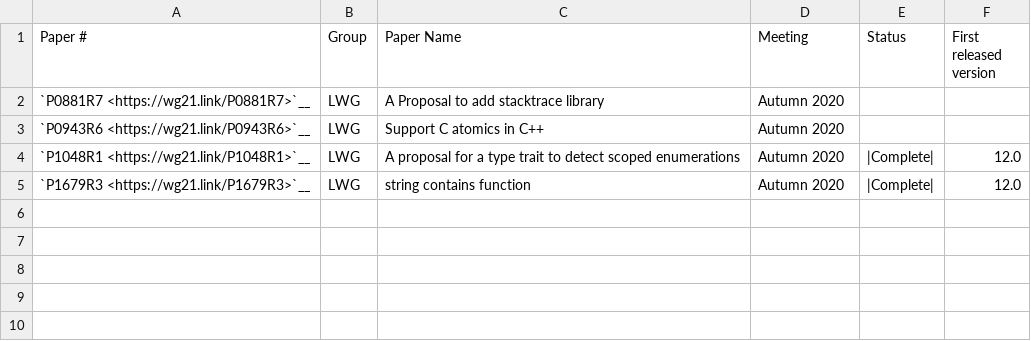
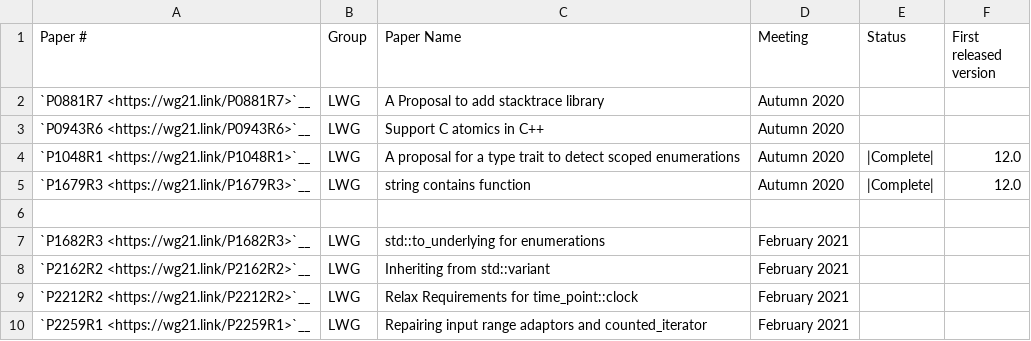
Before and after one commit to open-vela/nuttx_libs_libxx_libcxx, a CSV file: docs/Cxx2bStatusPaperStatus.csv, drawn as a sheet; the diff names each change by its address in the sheet, - before the commit and + after, or states it on an @@ line.

Commit message:
[libc++] [docs] [C++2b] Update status page with papers adopted in February 2021 virtual meeting.

```diff
--- a/docs/Cxx2bStatusPaperStatus.csv
+++ b/docs/Cxx2bStatusPaperStatus.csv
+row 6: (empty)
+row 7: `P1682R3 <https://wg21.link/P1682R3>`__ | LWG | std::to_underlying for enumerations | February 2021
+row 8: `P2162R2 <https://wg21.link/P2162R2>`__ | LWG | Inheriting from std::variant | February 2021
+row 9: `P2212R2 <https://wg21.link/P2212R2>`__ | LWG | Relax Requirements for time_point::clock | February 2021
+row 10: `P2259R1 <https://wg21.link/P2259R1>`__ | LWG | Repairing input range adaptors and counted_iterator | February 2021
```
